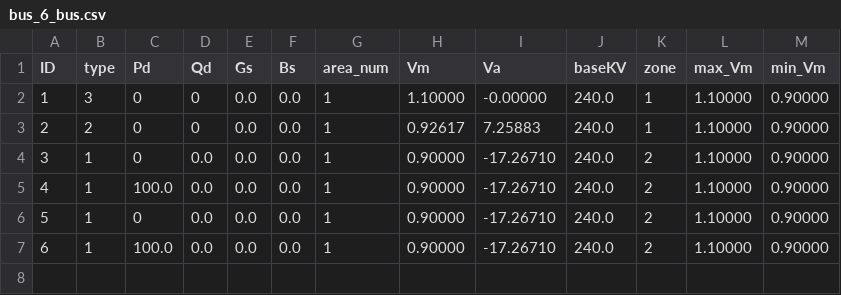
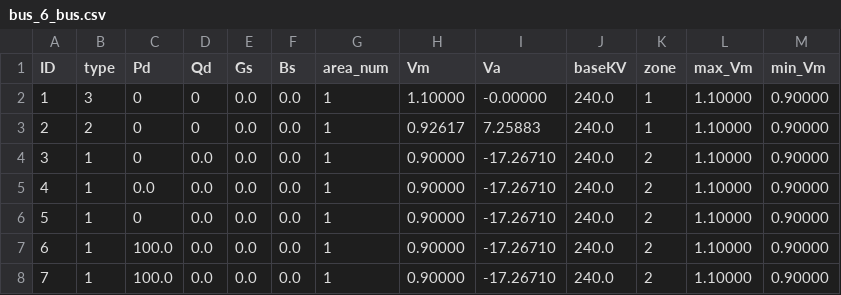
Before and after one commit to SINTEF-Power-system-asset-management/SintPowerGraphs.jl, a CSV file: examples/cases/bus_6_bus.csv, drawn as a sheet.

```diff
--- a/examples/cases/bus_6_bus.csv
+++ b/examples/cases/bus_6_bus.csv
@@ -4,4 +4,5 @@ ID;type;Pd;Qd;Gs;Bs;area_num;Vm;Va;baseKV;zone;max_Vm;min_Vm
 3;1;0;0.0;0.0;0.0;1;0.90000;-17.26710;240.0;2;1.10000;0.90000
-4;1;100.0;0.0;0.0;0.0;1;0.90000;-17.26710;240.0;2;1.10000;0.90000
+4;1;0.0;0.0;0.0;0.0;1;0.90000;-17.26710;240.0;2;1.10000;0.90000
 5;1;0;0.0;0.0;0.0;1;0.90000;-17.26710;240.0;2;1.10000;0.90000
 6;1;100.0;0.0;0.0;0.0;1;0.90000;-17.26710;240.0;2;1.10000;0.90000
+7;1;100.0;0.0;0.0;0.0;1;0.90000;-17.26710;240.0;2;1.10000;0.90000
```
Also changed, not shown: examples/cases/bus_6_branch.csv, 22 other files.
